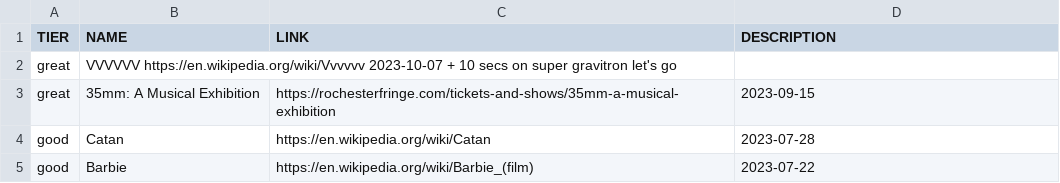
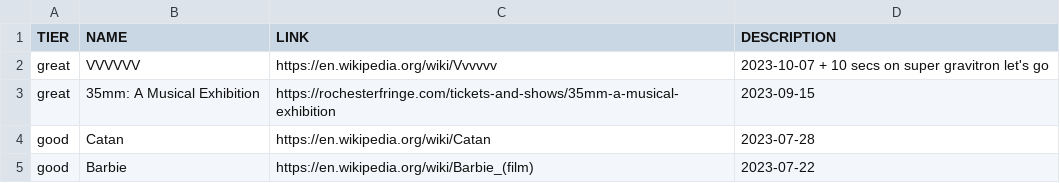
Before and after one commit to smlavine/goodmoviefilm.com, a TSV file: src/index.tsv, drawn as a sheet; only a part is shown; removed rows and columns are numbered as before the commit, all else as after; the diff names each change by its address in the sheet, - before the commit and + after, or states it on an @@ line.

Commit message:
Fix VVVVVV entry

```diff
--- a/src/index.tsv
+++ b/src/index.tsv
-row 2: great | VVVVVV https://en.wikipedia.org/wiki/Vvvvvv 2023-10-07 + 10 secs on super gravitron let's go
+row 2: great | VVVVVV | https://en.wikipedia.org/wiki/Vvvvvv | 2023-10-07 + 10 secs on super gravitron let's go
```
